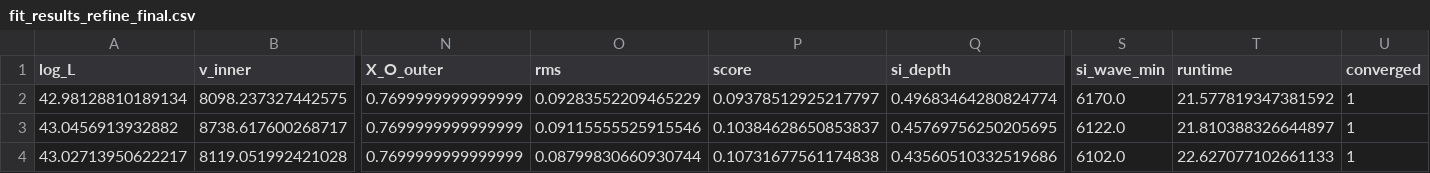
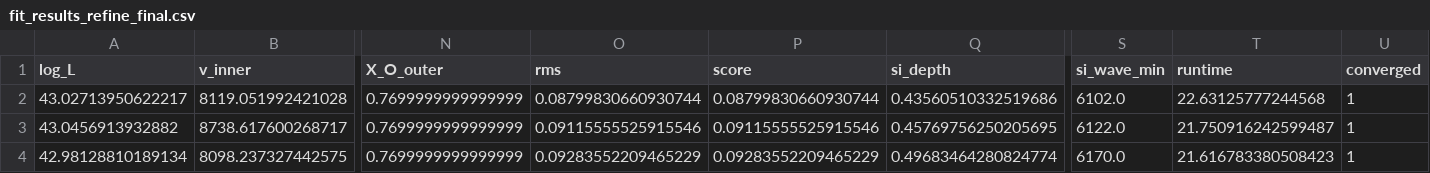
Before and after one commit to kjhan0606/Lumina-sn, a CSV file: fit_results_refine_final.csv, drawn as a sheet; only a part is shown, gaps mark what is left out; removed rows and columns are numbered as before the commit, all else as after; rows hold the shown columns only; the diff names each change by its address in the sheet, - before the commit and + after, or states it on an @@ line.

```diff
--- a/fit_results_refine_final.csv
+++ b/fit_results_refine_final.csv
-row 2: 42.98128810189134 | 8098.237327442575 | 0.7699999999999999 | 0.09283552209465229 | 0.09378512925217797 | 0.49683464280824774 | 6170.0 | 21.577819347381592 | 1
-row 3: 43.0456913932882 | 8738.617600268717 | 0.7699999999999999 | 0.09115555525915546 | 0.10384628650853837 | 0.45769756250205695 | 6122.0 | 21.810388326644897 | 1
-P2 (score): 0.10731677561174838
+P2 (score): 0.08799830660930744
-T2 (runtime): 22.627077102661133
+T2 (runtime): 22.63125777244568
+row 3: 43.0456913932882 | 8738.617600268717 | 0.7699999999999999 | 0.09115555525915546 | 0.09115555525915546 | 0.45769756250205695 | 6122.0 | 21.750916242599487 | 1
+row 4: 42.98128810189134 | 8098.237327442575 | 0.7699999999999999 | 0.09283552209465229 | 0.09283552209465229 | 0.49683464280824774 | 6170.0 | 21.616783380508423 | 1
```
Also changed, not shown: fit_results_refine_phase1.csv, 2 other files.
